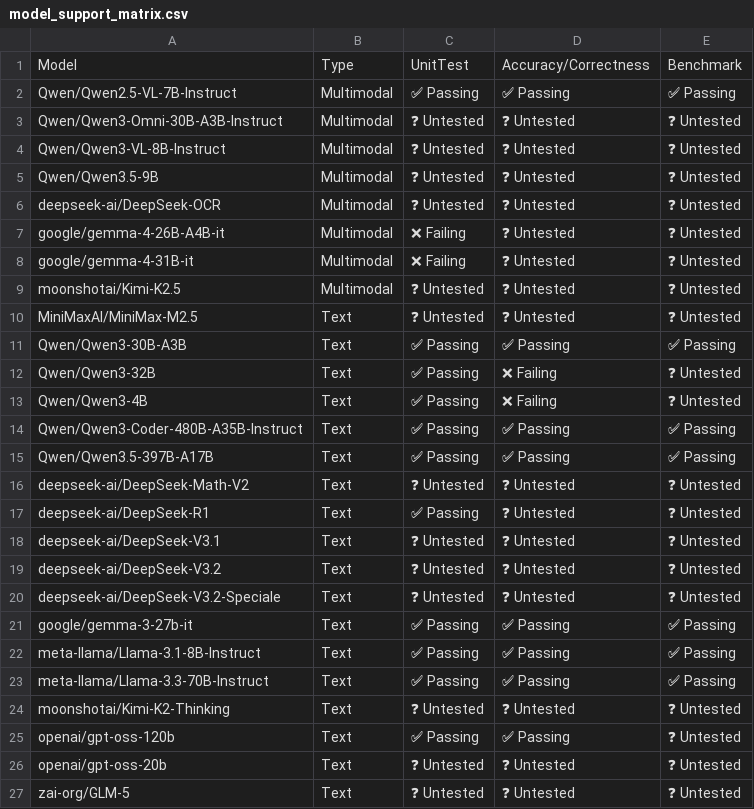
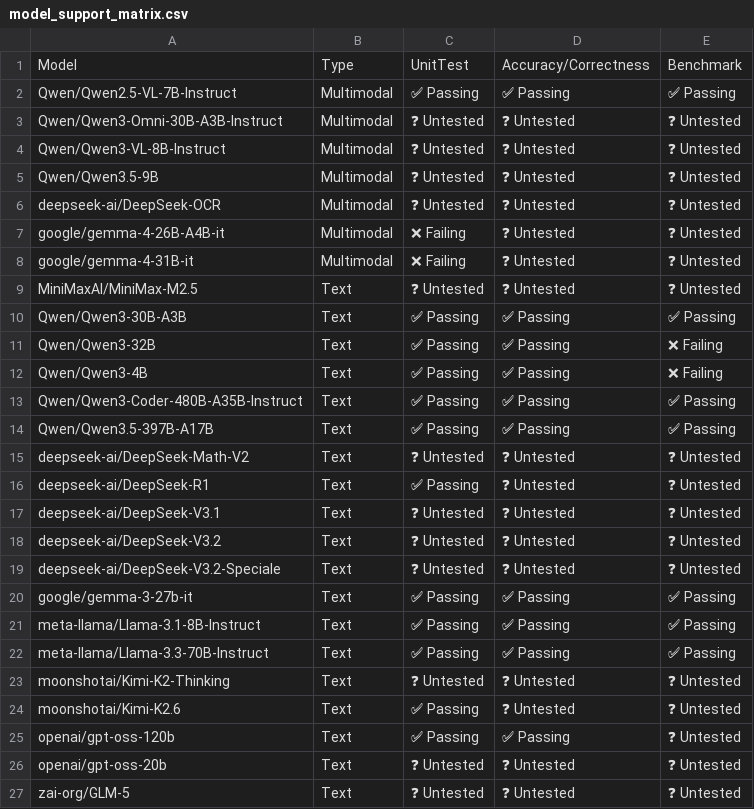
Before and after one commit to j-luwierski/vllm-tpu-inference-qwen4exp-mtp, a CSV file: tpu-interface/support_matrices/nightly/v7x/default/model_support_matrix.csv, drawn as a sheet.

Commit message:
[skip ci] Update nightly support matrices (v6e/v7x)
Signed-off-by: Buildkite Bot <buildkite-bot@users.noreply.github.com>

```diff
--- a/tpu-interface/support_matrices/nightly/v7x/default/model_support_matrix.csv
+++ b/tpu-interface/support_matrices/nightly/v7x/default/model_support_matrix.csv
@@ -8,7 +8,6 @@ Model,Type,UnitTest,Accuracy/Correctness,Benchmark
 "google/gemma-4-31B-it",Multimodal,❌ Failing,❓ Untested,❓ Untested
-"moonshotai/Kimi-K2.5",Multimodal,❓ Untested,❓ Untested,❓ Untested
 "MiniMaxAI/MiniMax-M2.5",Text,❓ Untested,❓ Untested,❓ Untested
 "Qwen/Qwen3-30B-A3B",Text,✅ Passing,✅ Passing,✅ Passing
-"Qwen/Qwen3-32B",Text,✅ Passing,❌ Failing,❓ Untested
-"Qwen/Qwen3-4B",Text,✅ Passing,❌ Failing,❓ Untested
+"Qwen/Qwen3-32B",Text,✅ Passing,✅ Passing,❌ Failing
+"Qwen/Qwen3-4B",Text,✅ Passing,✅ Passing,❌ Failing
 "Qwen/Qwen3-Coder-480B-A35B-Instruct",Text,✅ Passing,✅ Passing,✅ Passing
@@ -24,2 +23,3 @@ Model,Type,UnitTest,Accuracy/Correctness,Benchmark
 "moonshotai/Kimi-K2-Thinking",Text,❓ Untested,❓ Untested,❓ Untested
+"moonshotai/Kimi-K2.6",Text,✅ Passing,❓ Untested,❓ Untested
 "openai/gpt-oss-120b",Text,✅ Passing,✅ Passing,❓ Untested
```
Also changed, not shown: tpu-interface/support_matrices/nightly/v6e/default/feature_support_matrix.csv, tpu-interface/support_matrices/nightly/v6e/default/model_support_matrix.csv, 3 other files.
